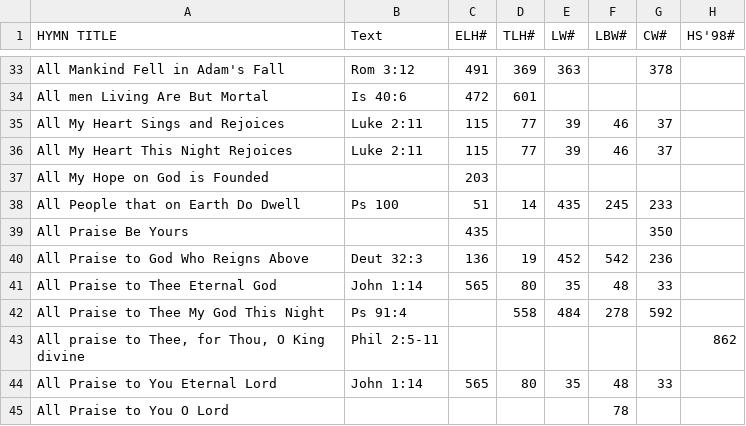
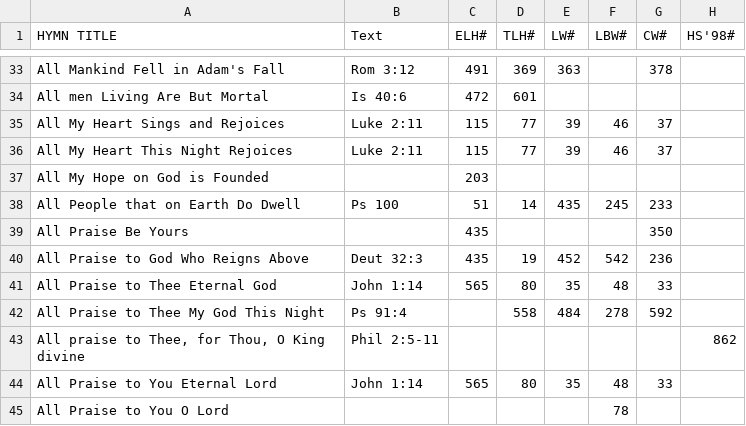
Before and after one commit to benyakov/serviceplanner, a CSV file: hymnindex.csv, drawn as a sheet; only a part is shown, gaps mark what is left out.

Commit message:
Changed xref page title; fixed ELH hymn #

```diff
--- a/hymnindex.csv
+++ b/hymnindex.csv
@@ -39,3 +39,3 @@
 "All Praise Be Yours",,435,,,,350,
-"All Praise to God Who Reigns Above","Deut 32:3",136,19,452,542,236,
+"All Praise to God Who Reigns Above","Deut 32:3",435,19,452,542,236,
 "All Praise to Thee Eternal God","John 1:14",565,80,35,48,33,
```
Also changed, not shown: 1 other file.
